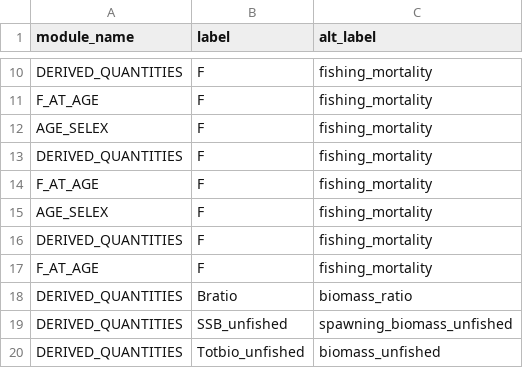
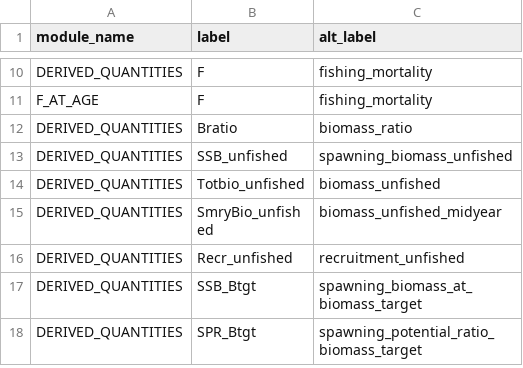
Before and after one commit to nmfs-ost/stockplotr, a CSV file: inst/resources/ss3_var_names.csv, drawn as a sheet; only a part is shown, gaps mark what is left out; the shorter side is filled out with more unchanged rows.

Commit message:
fix duplicate names in ss3 conout naming sheet

```diff
--- a/inst/resources/ss3_var_names.csv
+++ b/inst/resources/ss3_var_names.csv
@@ -11,8 +11,2 @@ DERIVED_QUANTITIES,F,fishing_mortality
 F_AT_AGE,F,fishing_mortality
-AGE_SELEX,F,fishing_mortality
-DERIVED_QUANTITIES,F,fishing_mortality
-F_AT_AGE,F,fishing_mortality
-AGE_SELEX,F,fishing_mortality
-DERIVED_QUANTITIES,F,fishing_mortality
-F_AT_AGE,F,fishing_mortality
 DERIVED_QUANTITIES,Bratio,biomass_ratio
```
